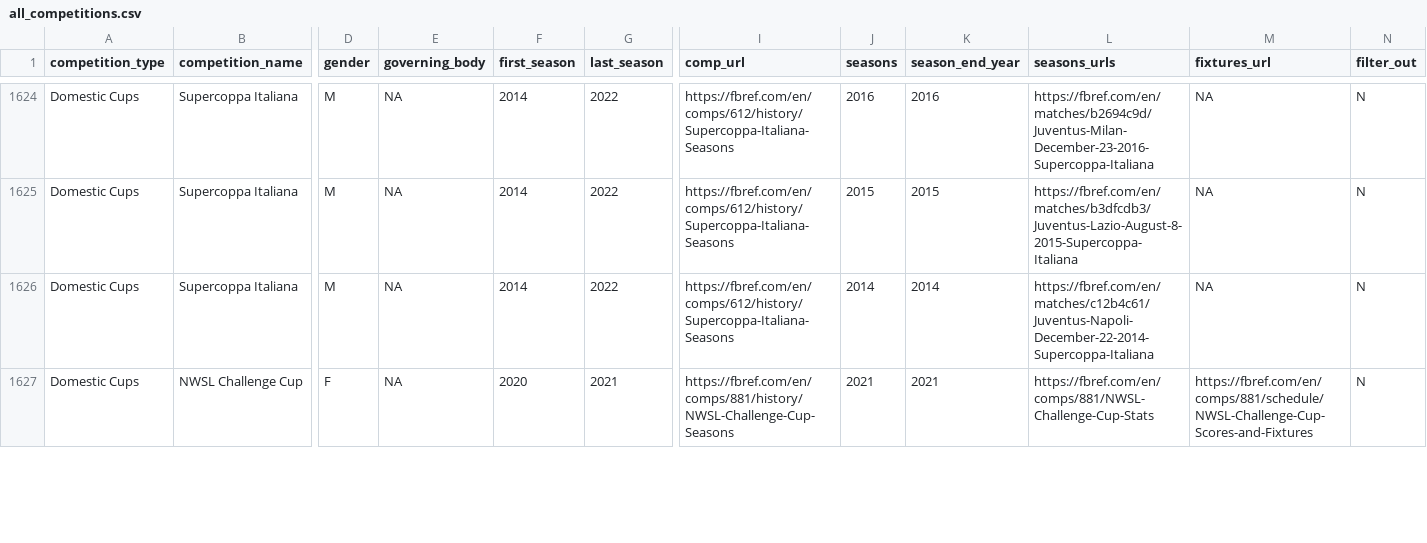
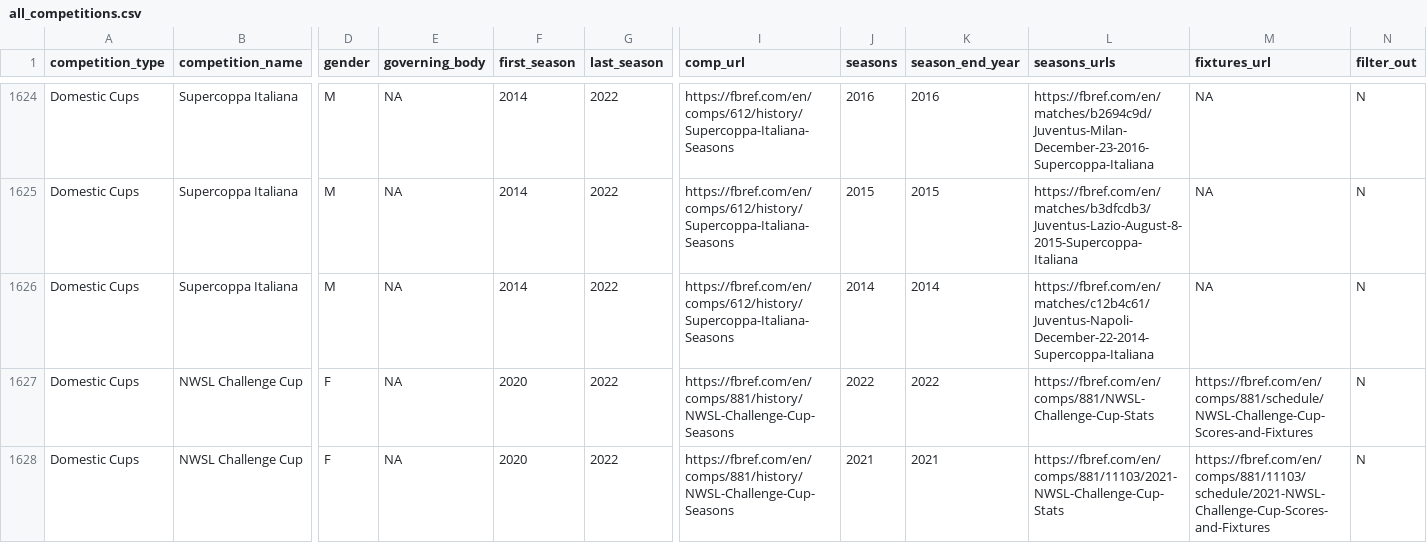
Before and after one commit to JaseZiv/worldfootballR_data, a CSV file: raw-data/all_leages_and_cups/all_competitions.csv, drawn as a sheet; only a part is shown, gaps mark what is left out; addresses are those after the commit; rows hold the shown columns only; the diff covers the shown part only; the diff names each change by its address in the sheet, - before the commit and + after, or states it on an @@ line.

Commit message:
updating data

```diff
--- a/raw-data/all_leages_and_cups/all_competitions.csv
+++ b/raw-data/all_leages_and_cups/all_competitions.csv
+row 1627: Domestic Cups | NWSL Challenge Cup | F | NA | 2020 | 2022 | https://fbref.com/en/comps/881/history/NWSL-Challenge-Cup-Seasons | 2022 | 2022 | https://fbref.com/en/comps/881/NWSL-Challenge-Cup-Stats | https://fbref.com/en/comps/881/schedule/NWSL-Challenge-Cup-Scores-and-Fixtures | N
-G1628 (last_season): 2021
+G1628 (last_season): 2022
-L1628 (seasons_urls): https://fbref.com/en/comps/881/NWSL-Challenge-Cup-Stats
+L1628 (seasons_urls): https://fbref.com/en/comps/881/11103/2021-NWSL-Challenge-Cup-Stats
-M1628 (fixtures_url): https://fbref.com/en/comps/881/schedule/NWSL-Challenge-Cup-Scores-and-Fixtures
+M1628 (fixtures_url): https://fbref.com/en/comps/881/11103/schedule/2021-NWSL-Challenge-Cup-Scores-and-Fixtures
```
Also changed, not shown: 5 edited cells elsewhere in this file, raw-data/transfermarkt_leagues/main_comp_seasons.csv.
